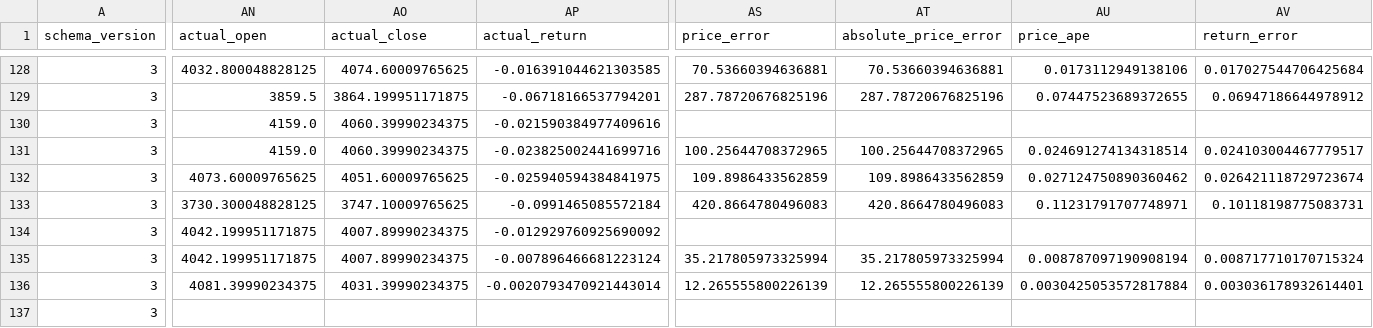
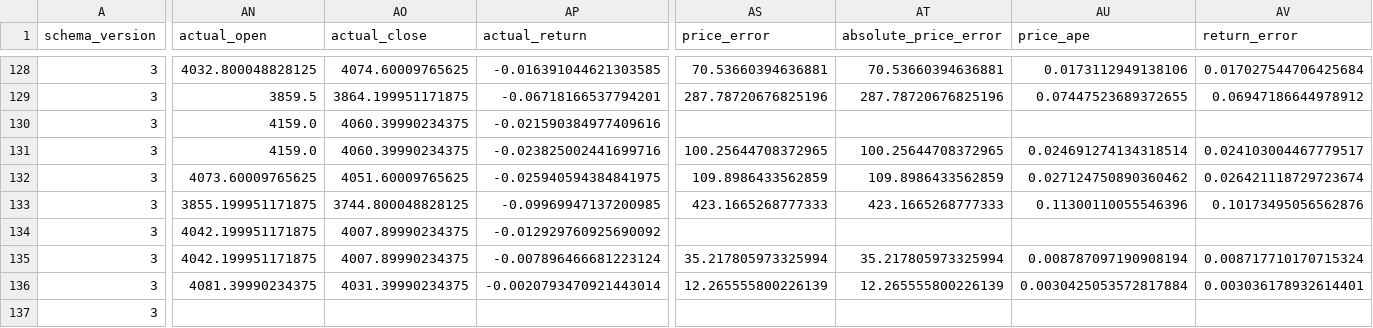
Before and after one commit to namyikim/predict_stock, a CSV file: forecast_history/gold/daily_forecast_comparison.csv, drawn as a sheet; only a part is shown, gaps mark what is left out; the diff covers the shown part only; the diff names each change by its address in the sheet, - before the commit and + after, or states it on an @@ line.

```diff
--- a/forecast_history/gold/daily_forecast_comparison.csv
+++ b/forecast_history/gold/daily_forecast_comparison.csv
-AN133 (actual_open): 3730.300048828125
+AN133 (actual_open): 3855.199951171875
-AO133 (actual_close): 3747.10009765625
+AO133 (actual_close): 3744.800048828125
-AP133 (actual_return): -0.0991465085572184
+AP133 (actual_return): -0.09969947137200985
-AS133 (price_error): 420.8664780496083
+AS133 (price_error): 423.1665268777333
-AT133 (absolute_price_error): 420.8664780496083
+AT133 (absolute_price_error): 423.1665268777333
-AU133 (price_ape): 0.11231791707748971
+AU133 (price_ape): 0.11300110055546396
-AV133 (return_error): 0.10118198775083731
+AV133 (return_error): 0.10173495056562876
```
Also changed, not shown: 2 edited cells elsewhere in this file, forecast_history/gold/forecast_accuracy_summary.csv, forecast_history/gold/forecast_log.csv, 4 other files.
